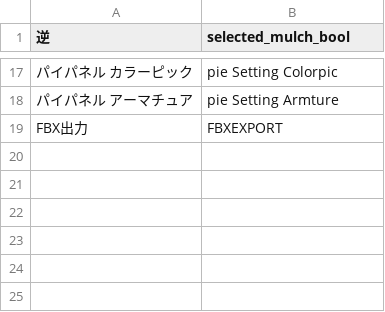
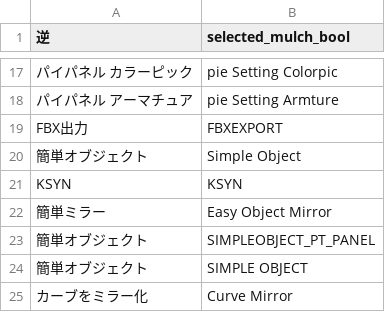
Before and after one commit to Hydrocallis/ksyn_ops, a CSV file: translation_dictionary.csv, drawn as a sheet; only a part is shown, gaps mark what is left out.

```diff
--- a/translation_dictionary.csv
+++ b/translation_dictionary.csv
@@ -19 +19,7 @@
 FBX出力 ,FBXEXPORT
+簡単オブジェクト,Simple Object
+KSYN,KSYN
+簡単ミラー,Easy Object Mirror
+簡単オブジェクト,SIMPLEOBJECT_PT_PANEL
+簡単オブジェクト,SIMPLE OBJECT
+カーブをミラー化,Curve Mirror
```
Also changed, not shown: 22 other files.
